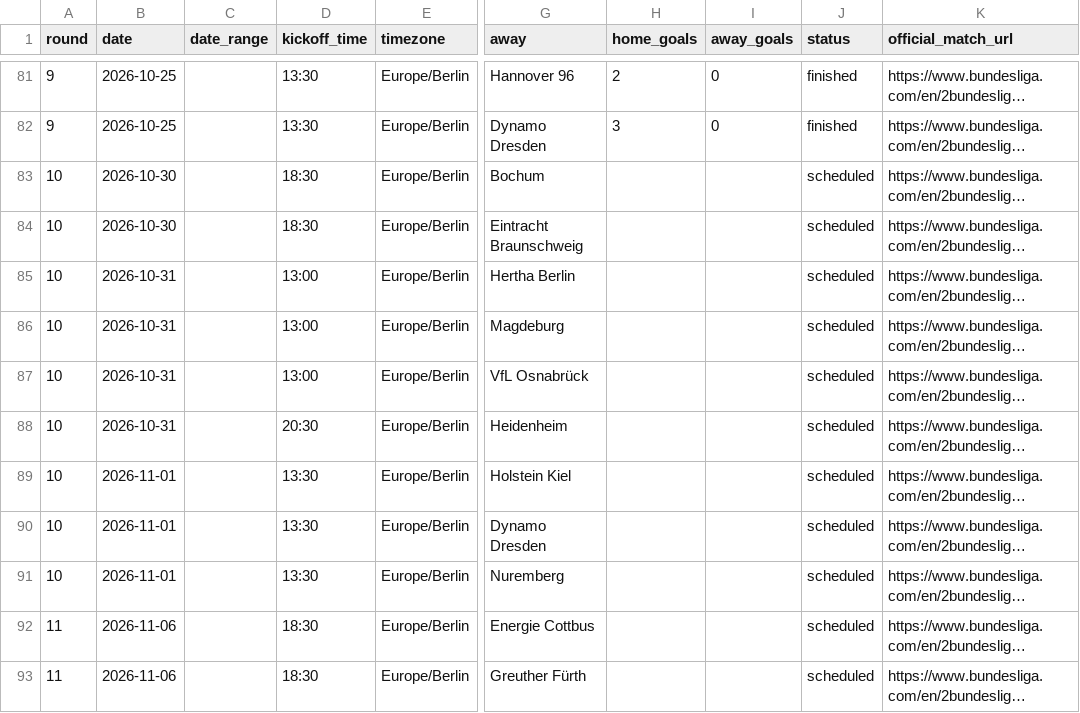
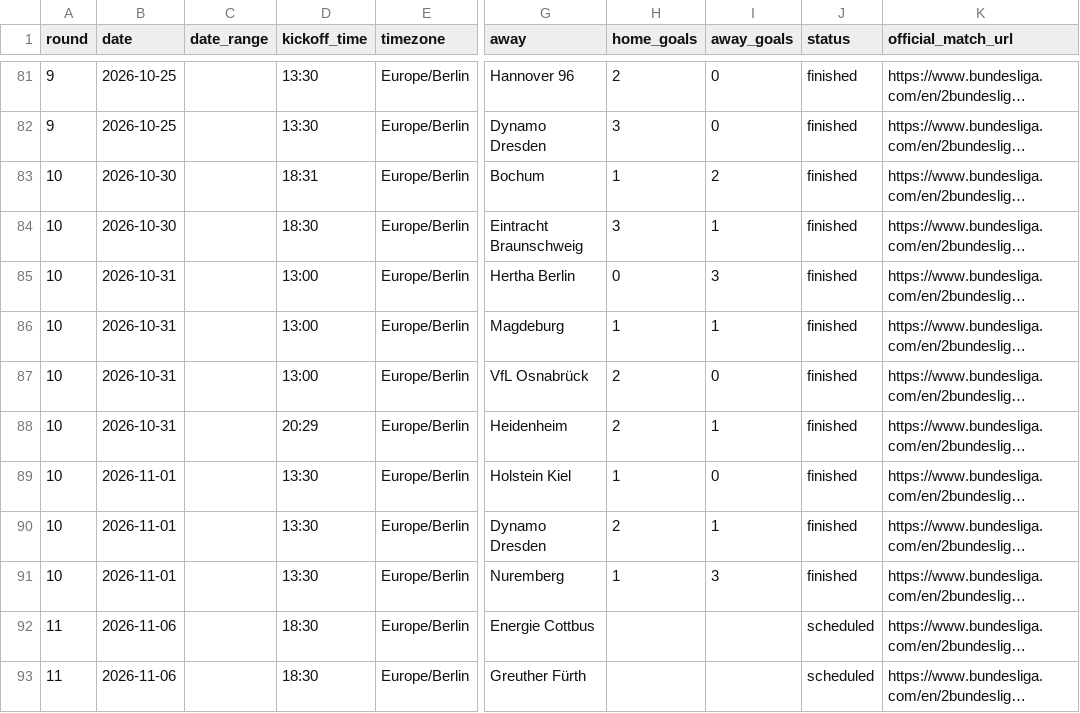
Before and after one commit to wildsonfranciscosilva1986-coder/2-bundesliga-2026-27-dashboard, a CSV file: 2bundesliga_2026_27_results_verified.csv, drawn as a sheet; only a part is shown, gaps mark what is left out; long unchanged cells end in …; the diff names each change by its address in the sheet, - before the commit and + after, or states it on an @@ line.

```diff
--- a/2bundesliga_2026_27_results_verified.csv
+++ b/2bundesliga_2026_27_results_verified.csv
-D83 (kickoff_time): 18:30
+D83 (kickoff_time): 18:31
-H83 (home_goals): (empty)
+H83 (home_goals): 1
-I83 (away_goals): (empty)
+I83 (away_goals): 2
-J83:J91 (status): scheduled
+J83:J91 (status): finished
-H84 (home_goals): (empty)
+H84 (home_goals): 3
-I84 (away_goals): (empty)
+I84 (away_goals): 1
-H85 (home_goals): (empty)
+H85 (home_goals): 0
-I85 (away_goals): (empty)
+I85 (away_goals): 3
-H86 (home_goals): (empty)
+H86 (home_goals): 1
-I86 (away_goals): (empty)
+I86 (away_goals): 1
-H87:H88 (home_goals): (empty)
+H87:H88 (home_goals): 2
-I87 (away_goals): (empty)
+I87 (away_goals): 0
-D88 (kickoff_time): 20:30
+D88 (kickoff_time): 20:29
-I88 (away_goals): (empty)
+I88 (away_goals): 1
-H89 (home_goals): (empty)
+H89 (home_goals): 1
-I89 (away_goals): (empty)
+I89 (away_goals): 0
-H90 (home_goals): (empty)
+H90 (home_goals): 2
-I90 (away_goals): (empty)
+I90 (away_goals): 1
-H91 (home_goals): (empty)
+H91 (home_goals): 1
-I91 (away_goals): (empty)
+I91 (away_goals): 3
```
Also changed, not shown: 40 other files.
